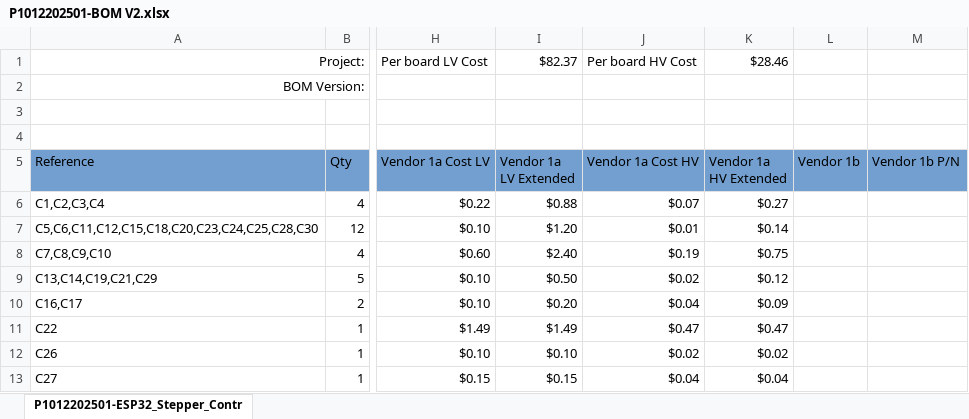
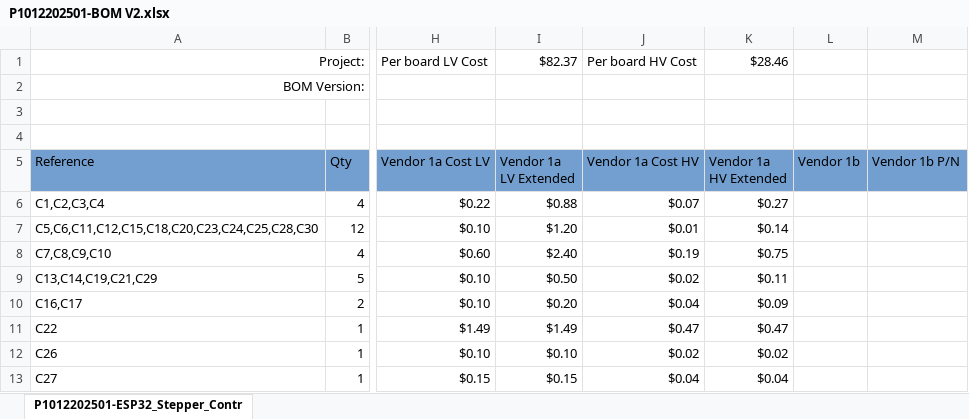
Before and after one commit to michaelshanedawson/TMF-QMS-TUTORIAL, an Excel workbook: _Projects/P1012202501-ESP32_Stepper_Controller/Hardware/P1012202501-ESP32_Stepper_Controller/Project Outputs for P1012202501-02/P1012202501-BOM V2.xlsx, sheet P1012202501-ESP32_Stepper_Contr, drawn as a sheet; only a part is shown, gaps mark what is left out; values as stored, in another font and other column widths than the file's, no borders; the diff names each change by its address in the sheet, - before the commit and + after, or states it on an @@ line.

```diff
--- a/_Projects/P1012202501-ESP32_Stepper_Controller/Hardware/P1012202501-ESP32_Stepper_Controller/Project Outputs for P1012202501-02/P1012202501-BOM V2.xlsx (sheet P1012202501-ESP32_Stepper_Contr)
+++ b/_Projects/P1012202501-ESP32_Stepper_Controller/Hardware/P1012202501-ESP32_Stepper_Controller/Project Outputs for P1012202501-02/P1012202501-BOM V2.xlsx (sheet P1012202501-ESP32_Stepper_Contr)
-K9 (Vendor 1a HV Extended): $0.12
+K9 (Vendor 1a HV Extended): $0.11
```
Also changed, not shown: Logs/Incoming Inspection Logs/MDL-004_Incoming_Inspection.xlsx, _Projects/P1012202501-ESP32_Stepper_Controller/ProjectDocuments/test-logs/P1012202501-2 Revision 2 Test Log.xlsx, 50 other files.
